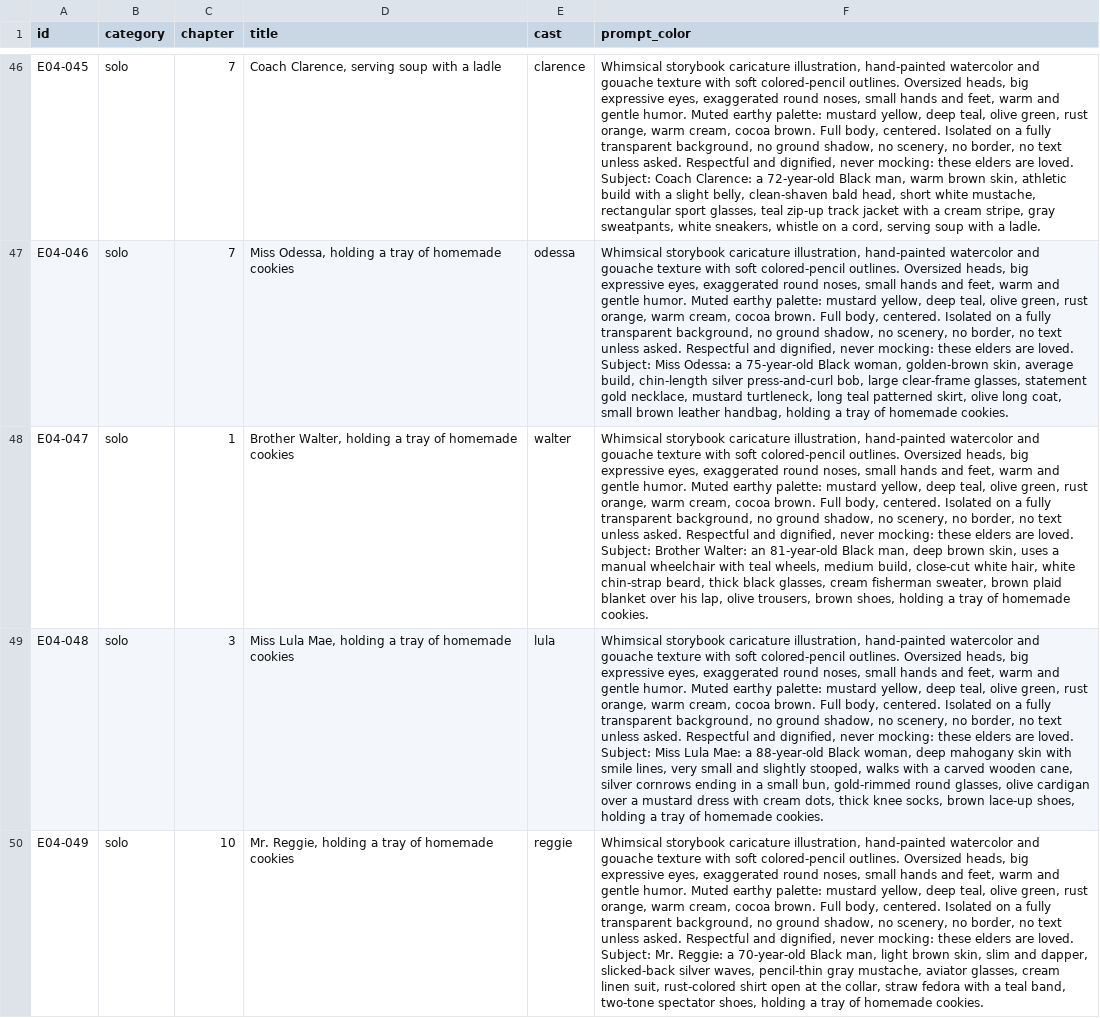
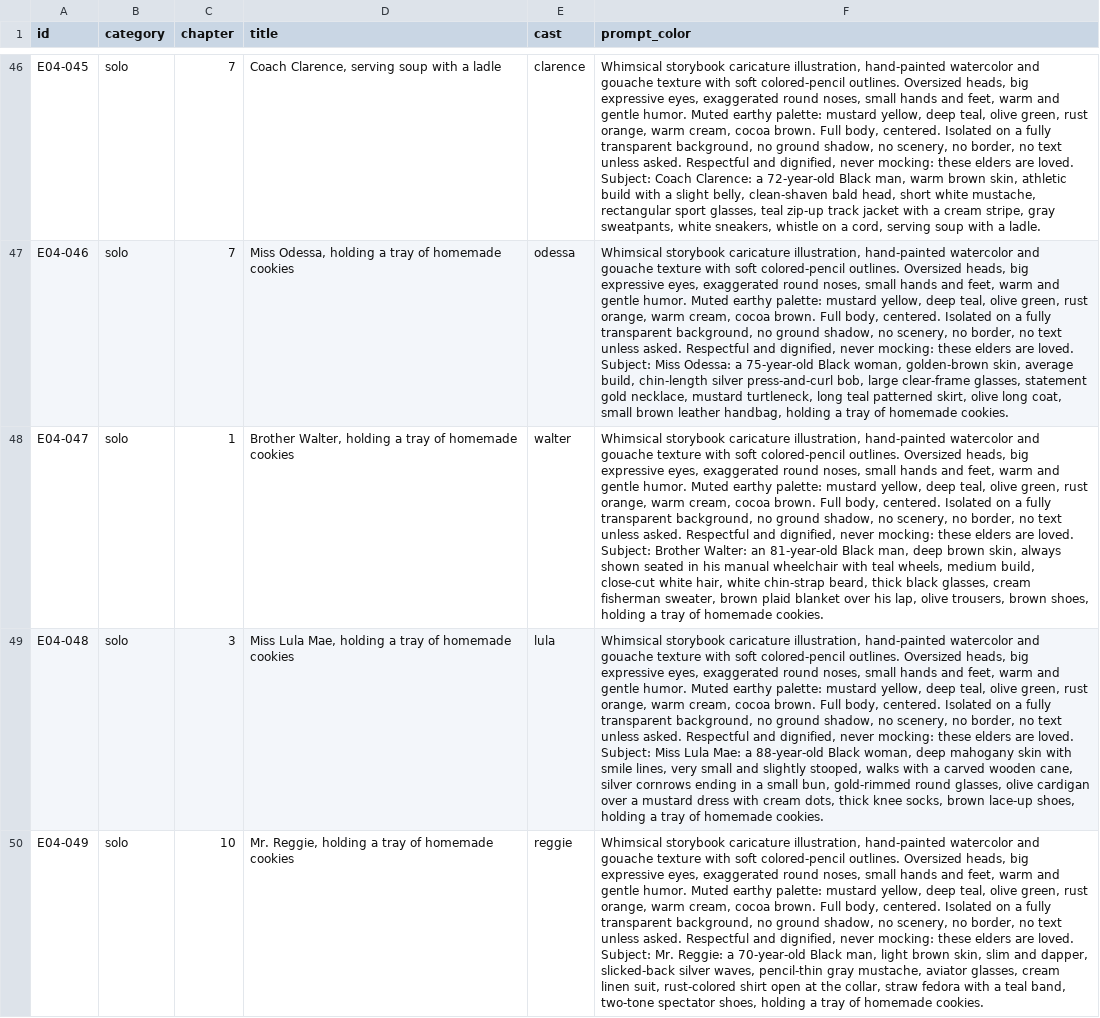
Before and after one commit to relentlessaaron2022/build-your-own, a CSV file: elder-collection/output/04-elders-who-care/prompts.csv, drawn as a sheet; only a part is shown, gaps mark what is left out; the diff covers the shown part only; the diff names each change by its address in the sheet, - before the commit and + after, or states it on an @@ line.

```diff
--- a/elder-collection/output/04-elders-who-care/prompts.csv
+++ b/elder-collection/output/04-elders-who-care/prompts.csv
-F48 (prompt_color): …brown skin, uses a manual wheelchair…
+F48 (prompt_color): …brown skin, always shown seated in his manual wheelchair…
```
Also changed, not shown: 14 edited cells elsewhere in this file, elder-collection/output/03-elder-activities/prompts.csv, elder-collection/output/05-elder-joy/prompts.csv, 40 other files.
